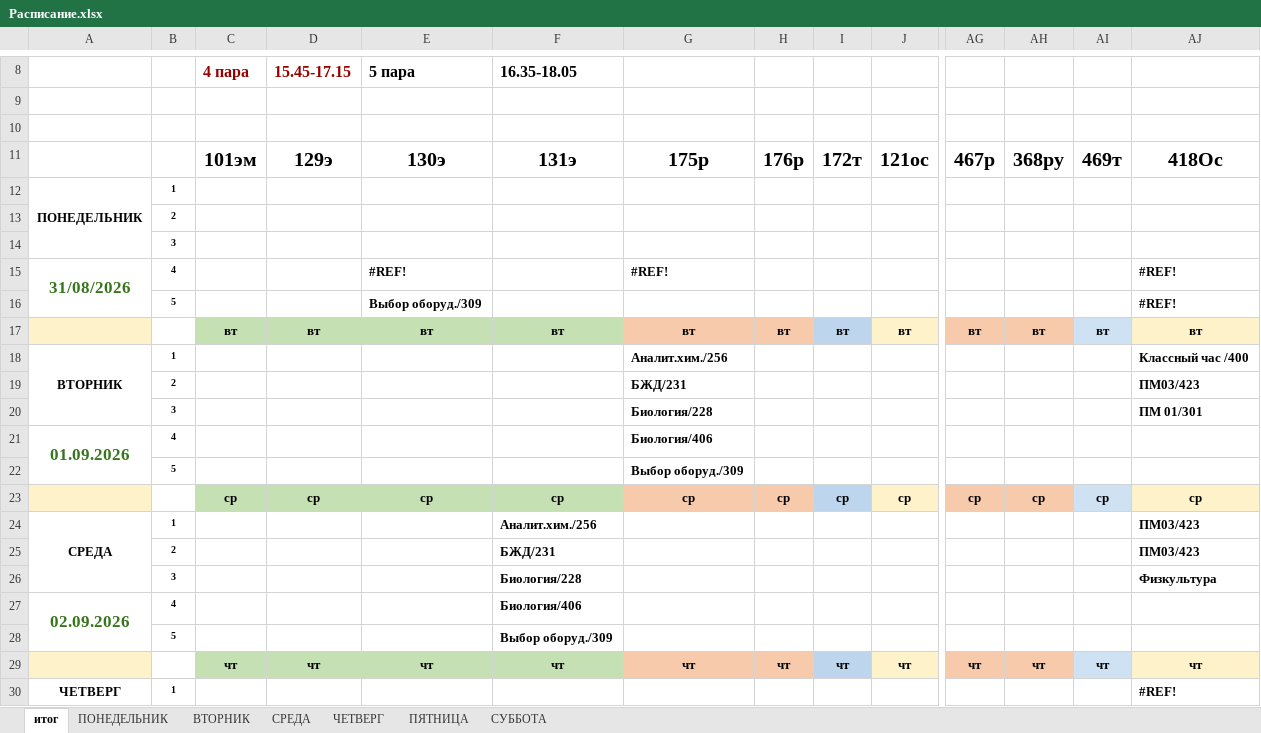
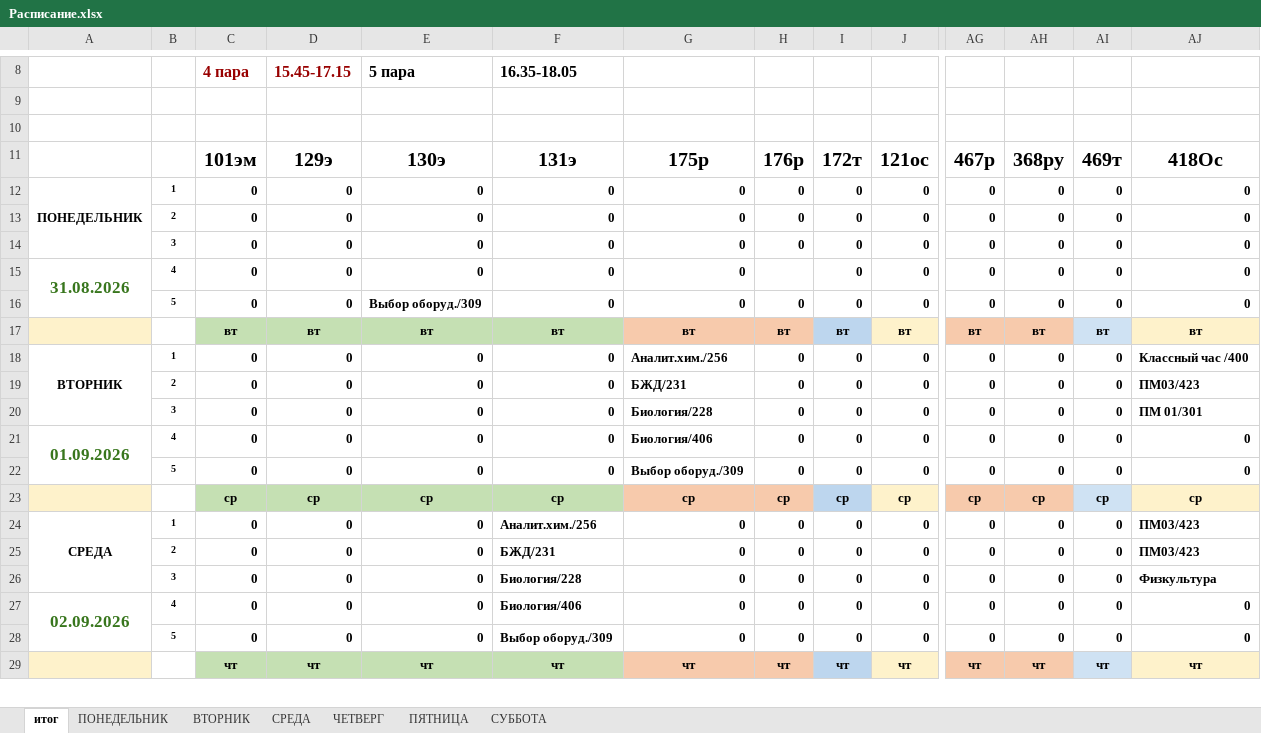
Before and after one commit to colderuopen-art/raspisanie, an Excel workbook: Расписание.xlsx, sheet итог, drawn as a sheet; only a part is shown, gaps mark what is left out; values as stored, in another font and other column widths than the file's, no borders; charts and pictures and conditional formats not drawn; removed rows and columns are numbered as before the commit, all else as after; rows hold the shown columns only; the diff covers the shown part only; the diff names each change by its address in the sheet, - before the commit and + after, or states it on an @@ line.

Commit message:
Add files via upload

```diff
--- a/Расписание.xlsx (sheet итог)
+++ b/Расписание.xlsx (sheet итог)
-row 12: ПОНЕДЕЛЬНИК | 1
-row 13:  | 2
-row 14:  | 3
-row 15: 31/08/2026 | 4 |  |  | #REF! |  | #REF! |  |  |  |  |  |  | #REF!
-row 16:  | 5 |  |  | Выбор оборуд./309 |  |  |  |  |  |  |  |  | #REF!
+row 12: ПОНЕДЕЛЬНИК | 1 | 0 | 0 | 0 | 0 | 0 | 0 | 0 | 0 | 0 | 0 | 0 | 0
+row 13:  | 2 | 0 | 0 | 0 | 0 | 0 | 0 | 0 | 0 | 0 | 0 | 0 | 0
+row 14:  | 3 | 0 | 0 | 0 | 0 | 0 | 0 | 0 | 0 | 0 | 0 | 0 | 0
+row 15: 31.08.2026 | 4 | 0 | 0 | 0 | 0 | 0 |  | 0 | 0 | 0 | 0 | 0 | 0
+row 16:  | 5 | 0 | 0 | Выбор оборуд./309 | 0 | 0 | 0 | 0 | 0 | 0 | 0 | 0 | 0
-row 18: ВТОРНИК | 1 |  |  |  |  | Аналит.хим./256 |  |  |  |  |  |  | Классный час /400
-row 19:  | 2 |  |  |  |  | БЖД/231 |  |  |  |  |  |  | ПМ03/423
-row 20:  | 3 |  |  |  |  | Биология/228 |  |  |  |  |  |  | ПМ 01/301
-row 21: 01.09.2026 | 4 |  |  |  |  | Биология/406
-row 22:  | 5 |  |  |  |  | Выбор оборуд./309
+row 18: ВТОРНИК | 1 | 0 | 0 | 0 | 0 | Аналит.хим./256 | 0 | 0 | 0 | 0 | 0 | 0 | Классный час /400
+row 19:  | 2 | 0 | 0 | 0 | 0 | БЖД/231 | 0 | 0 | 0 | 0 | 0 | 0 | ПМ03/423
+row 20:  | 3 | 0 | 0 | 0 | 0 | Биология/228 | 0 | 0 | 0 | 0 | 0 | 0 | ПМ 01/301
+row 21: 01.09.2026 | 4 | 0 | 0 | 0 | 0 | Биология/406 | 0 | 0 | 0 | 0 | 0 | 0 | 0
+row 22:  | 5 | 0 | 0 | 0 | 0 | Выбор оборуд./309 | 0 | 0 | 0 | 0 | 0 | 0 | 0
-row 24: СРЕДА | 1 |  |  |  | Аналит.хим./256 |  |  |  |  |  |  |  | ПМ03/423
-row 25:  | 2 |  |  |  | БЖД/231 |  |  |  |  |  |  |  | ПМ03/423
-row 26:  | 3 |  |  |  | Биология/228 |  |  |  |  |  |  |  | Физкультура
-row 27: 02.09.2026 | 4 |  |  |  | Биология/406
-row 28:  | 5 |  |  |  | Выбор оборуд./309
+row 24: СРЕДА | 1 | 0 | 0 | 0 | Аналит.хим./256 | 0 | 0 | 0 | 0 | 0 | 0 | 0 | ПМ03/423
+row 25:  | 2 | 0 | 0 | 0 | БЖД/231 | 0 | 0 | 0 | 0 | 0 | 0 | 0 | ПМ03/423
+row 26:  | 3 | 0 | 0 | 0 | Биология/228 | 0 | 0 | 0 | 0 | 0 | 0 | 0 | Физкультура
+row 27: 02.09.2026 | 4 | 0 | 0 | 0 | Биология/406 | 0 | 0 | 0 | 0 | 0 | 0 | 0 | 0
+row 28:  | 5 | 0 | 0 | 0 | Выбор оборуд./309 | 0 | 0 | 0 | 0 | 0 | 0 | 0 | 0
-row 30: ЧЕТВЕРГ | 1 |  |  |  |  |  |  |  |  |  |  |  | #REF!
```
Also changed, not shown: 15 added rows and 14 removed rows elsewhere in this sheet, sheet ПЯТНИЦА, sheet СУББОТА, sheet ПОНЕДЕЛЬНИК, charts or pictures.
